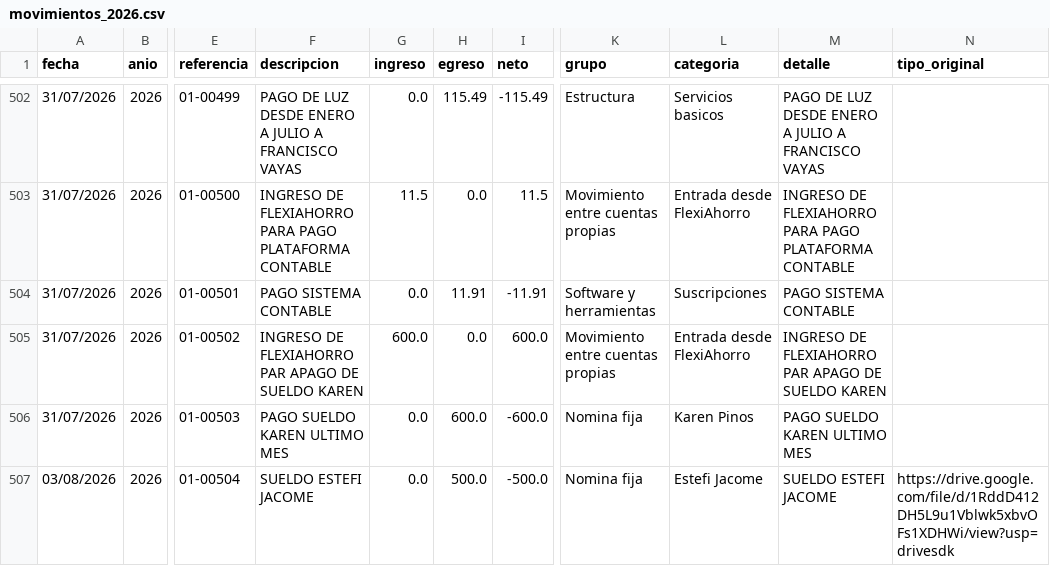
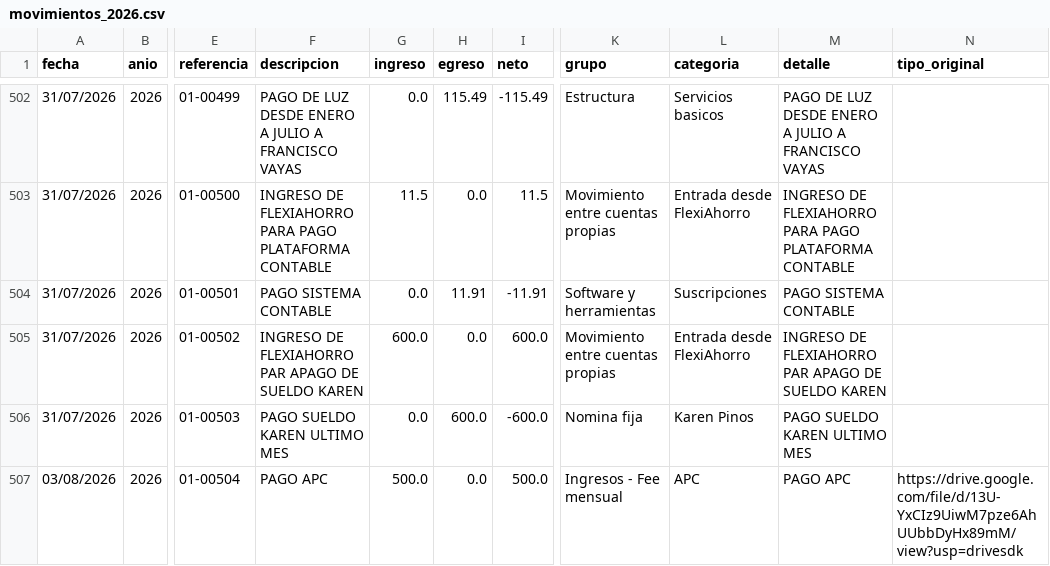
Before and after one commit to fvayas/finanzas-agencia, a CSV file: movimientos_2026.csv, drawn as a sheet; only a part is shown, gaps mark what is left out; the diff names each change by its address in the sheet, - before the commit and + after, or states it on an @@ line.

```diff
--- a/movimientos_2026.csv
+++ b/movimientos_2026.csv
-F507 (descripcion): SUELDO ESTEFI JACOME
+F507 (descripcion): PAGO APC
-G507 (ingreso): 0.0
+G507 (ingreso): 500.0
-H507 (egreso): 500.0
+H507 (egreso): 0.0
-I507 (neto): -500.0
+I507 (neto): 500.0
-K507 (grupo): Nomina fija
+K507 (grupo): Ingresos - Fee mensual
-L507 (categoria): Estefi Jacome
+L507 (categoria): APC
-M507 (detalle): SUELDO ESTEFI JACOME
+M507 (detalle): PAGO APC
-N507 (tipo_original): https://drive.google.com/file/d/1RddD412DH5L9u1Vblwk5xbvOFs1XDHWi/view?usp=drivesdk
+N507 (tipo_original): https://drive.google.com/file/d/13U-YxCIz9UiwM7pze6AhUUbbDyHx89mM/view?usp=drivesdk
```
Also changed, not shown: 2026.csv, 11 other files.
